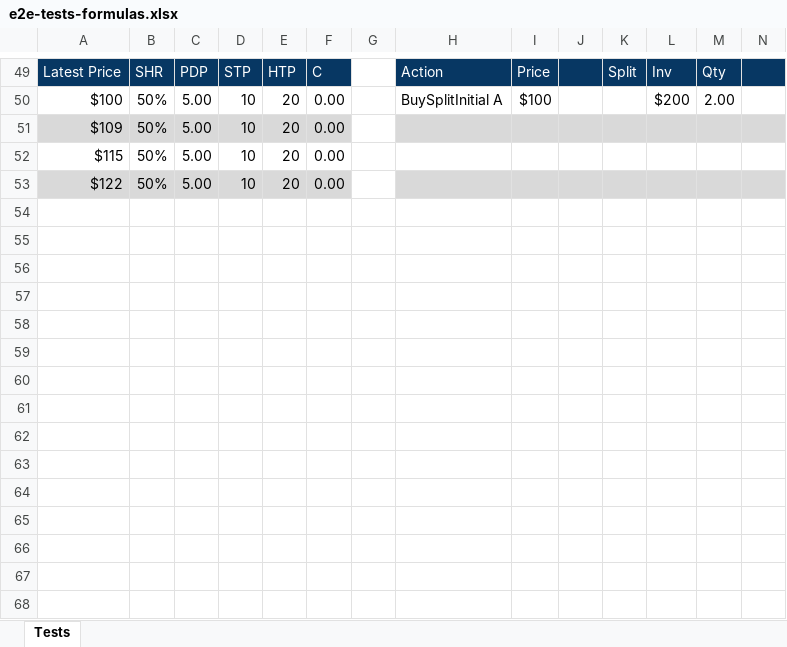
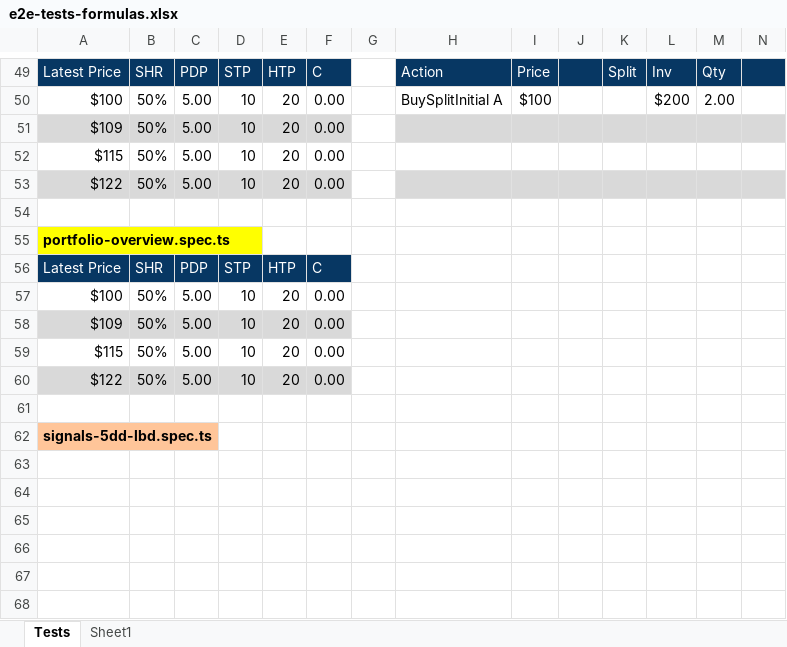
Before and after one commit to marinsarbulescu/stock-portfolio-tracker, an Excel workbook: e2e/e2e-tests-formulas.xlsx, sheet Tests, drawn as a sheet; only a part is shown, gaps mark what is left out; the shorter side is filled out with more unchanged rows; values as stored, in another font and other column widths than the file's, no borders; rows hold the shown columns only; the diff names each change by its address in the sheet, - before the commit and + after, or states it on an @@ line.

```diff
--- a/e2e/e2e-tests-formulas.xlsx (sheet Tests)
+++ b/e2e/e2e-tests-formulas.xlsx (sheet Tests)
+sheet tab: Sheet1
+row 55: portfolio-overview.spec.ts
+row 56: Latest Price | SHR | PDP | STP | HTP | C
+row 57: $100 | 50% | 5.00 | 10 | 20 | 0.00
+row 58: $109 | 50% | 5.00 | 10 | 20 | 0.00
+row 59: $115 | 50% | 5.00 | 10 | 20 | 0.00
+row 60: $122 | 50% | 5.00 | 10 | 20 | 0.00
+row 61: (empty)
+row 62: signals-5dd-lbd.spec.ts
+row 63: (empty)
```
Also changed, not shown: 17 other files.
